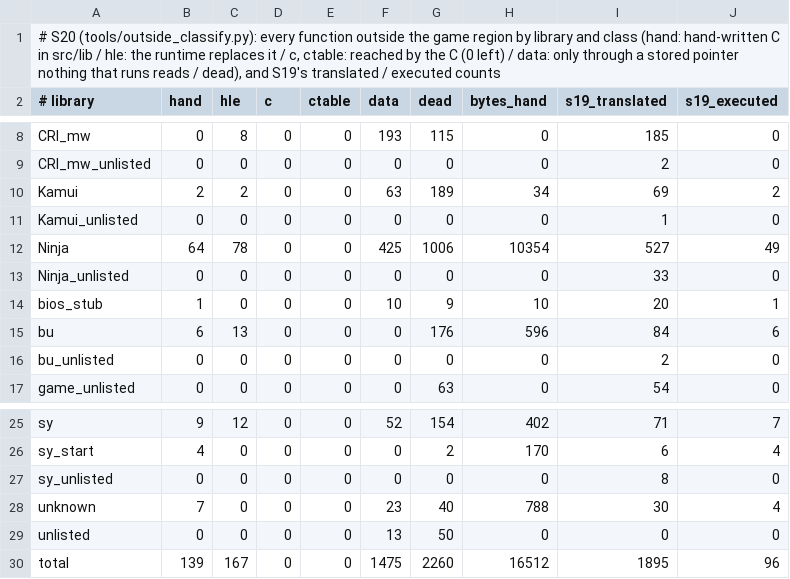
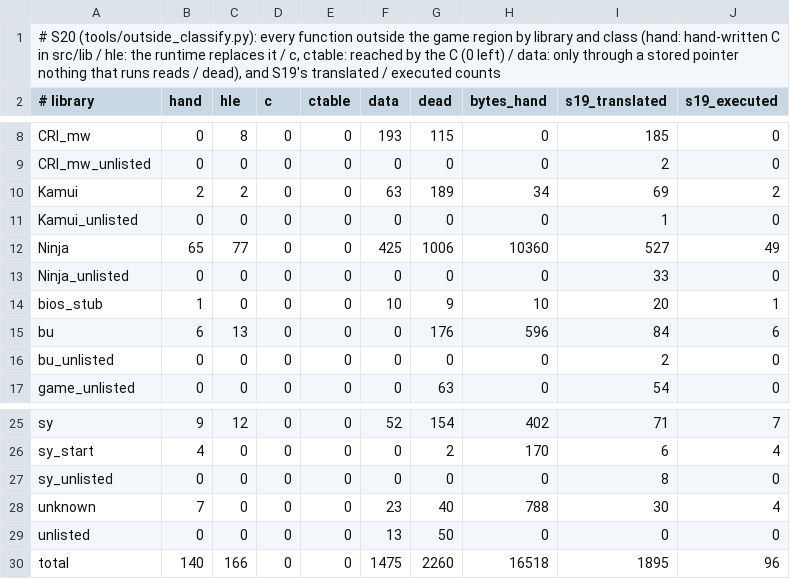
Before and after one commit to Sorikairox/penpen-web, a TSV file: docs/progress/outside.tsv, drawn as a sheet; only a part is shown, gaps mark what is left out.

```diff
--- a/docs/progress/outside.tsv
+++ b/docs/progress/outside.tsv
@@ -11,3 +11,3 @@ Kamui	2	2	0	0	63	189	34	69	2
 Kamui_unlisted	0	0	0	0	0	0	0	1	0
-Ninja	64	78	0	0	425	1006	10354	527	49
+Ninja	65	77	0	0	425	1006	10360	527	49
 Ninja_unlisted	0	0	0	0	0	0	0	33	0
@@ -29,2 +29,2 @@ unknown	7	0	0	0	23	40	788	30	4
 unlisted	0	0	0	0	13	50	0	0	0
-total	139	167	0	0	1475	2260	16512	1895	96
+total	140	166	0	0	1475	2260	16518	1895	96
```
Also changed, not shown: docs/progress/outside_classes.tsv, 2 other files.
